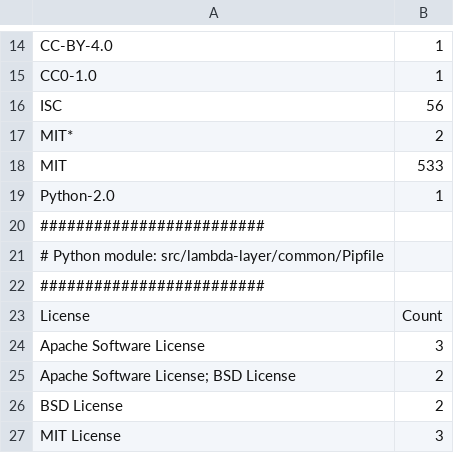
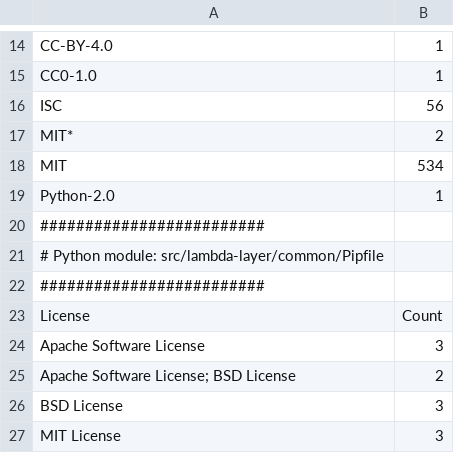
Before and after one commit to aws-samples/aws-cdk-cicd-boot-sample, a CSV file: OSS_License_Summary.csv, drawn as a sheet; only a part is shown, gaps mark what is left out.

```diff
--- a/OSS_License_Summary.csv
+++ b/OSS_License_Summary.csv
@@ -17,3 +17,3 @@
 "MIT*","2"
-"MIT","533"
+"MIT","534"
 "Python-2.0","1"
@@ -25,3 +25,3 @@
 "Apache Software License; BSD License","2"
-"BSD License","2"
+"BSD License","3"
 "MIT License","3"
```
Also changed, not shown: 35 other files.
